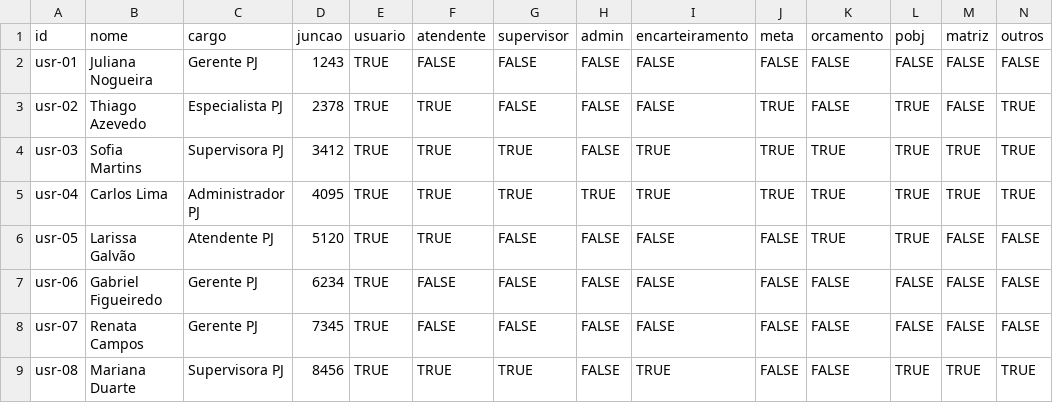
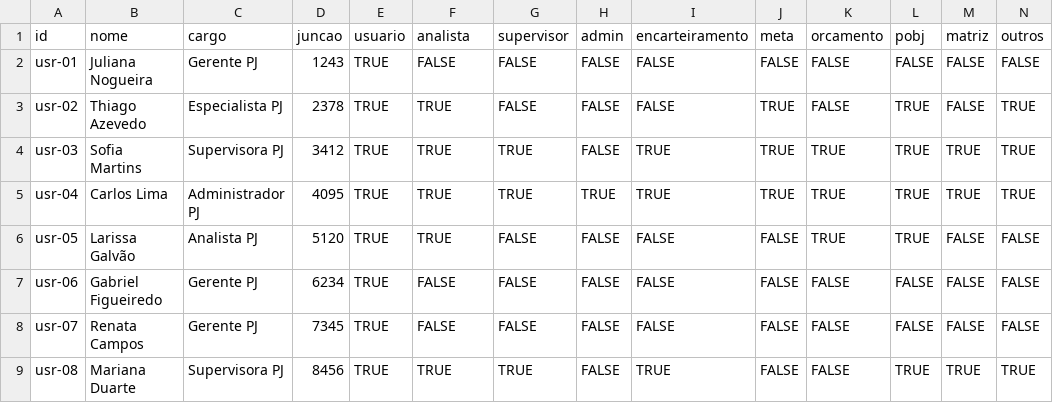
Before and after one commit to ltbastos/pobj3, a CSV file: Bases/omega_usuarios.csv, drawn as a sheet.

```diff
--- a/Bases/omega_usuarios.csv
+++ b/Bases/omega_usuarios.csv
@@ -1,2 +1,2 @@
-id,nome,cargo,juncao,usuario,atendente,supervisor,admin,encarteiramento,meta,orcamento,pobj,matriz,outros
+id,nome,cargo,juncao,usuario,analista,supervisor,admin,encarteiramento,meta,orcamento,pobj,matriz,outros
 usr-01,Juliana Nogueira,Gerente PJ,1243,TRUE,FALSE,FALSE,FALSE,FALSE,FALSE,FALSE,FALSE,FALSE,FALSE
@@ -5,3 +5,3 @@ usr-03,Sofia Martins,Supervisora PJ,3412,TRUE,TRUE,TRUE,FALSE,TRUE,TRUE,TRUE,TRU
 usr-04,Carlos Lima,Administrador PJ,4095,TRUE,TRUE,TRUE,TRUE,TRUE,TRUE,TRUE,TRUE,TRUE,TRUE
-usr-05,Larissa Galvão,Atendente PJ,5120,TRUE,TRUE,FALSE,FALSE,FALSE,FALSE,TRUE,TRUE,FALSE,FALSE
+usr-05,Larissa Galvão,Analista PJ,5120,TRUE,TRUE,FALSE,FALSE,FALSE,FALSE,TRUE,TRUE,FALSE,FALSE
 usr-06,Gabriel Figueiredo,Gerente PJ,6234,TRUE,FALSE,FALSE,FALSE,FALSE,FALSE,FALSE,FALSE,FALSE,FALSE
```
Also changed, not shown: Bases/omega_chamados.csv, 4 other files.
